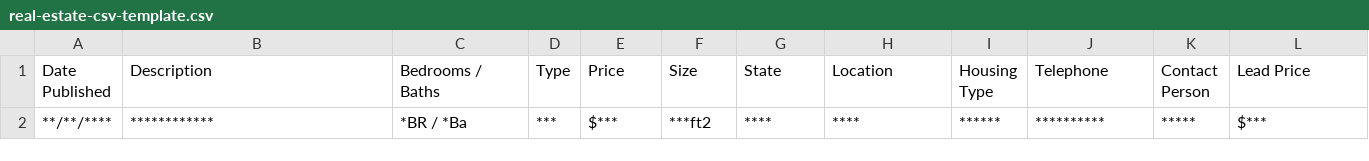
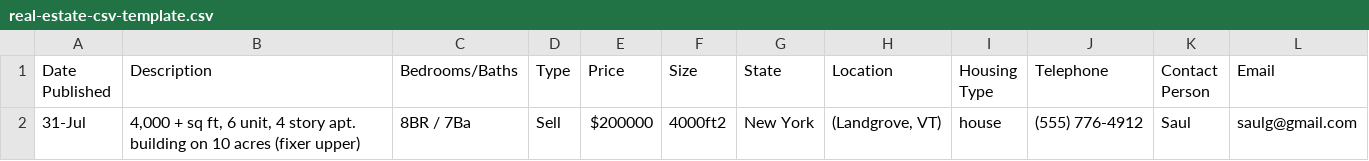
Before and after one commit to LeadcoinNetwork/Web-App-Project, a CSV file: frontend/src/static/assets/real-estate-csv-template.csv, drawn as a sheet.

Commit message:
[F] changed the template csv file to hold real data

```diff
--- a/frontend/src/static/assets/real-estate-csv-template.csv
+++ b/frontend/src/static/assets/real-estate-csv-template.csv
@@ -1,2 +1,2 @@
-Date Published,Description,Bedrooms / Baths,Type,Price,Size,State,Location,Housing Type,Telephone,Contact Person,Lead Price
-**/**/****,************,*BR / *Ba,***,$***,***ft2,****,****,******,**********,*****,$***
+Date Published,Description,Bedrooms/Baths,Type,Price,Size,State,Location,Housing Type,Telephone,Contact Person,Email
+31-Jul,"4,000 + sq ft, 6 unit, 4 story apt. building on 10 acres (fixer upper)",8BR / 7Ba,Sell,$200000,4000ft2,New York,"(Landgrove, VT)",house,(555) 776-4912,Saul,saulg@gmail.com
```
